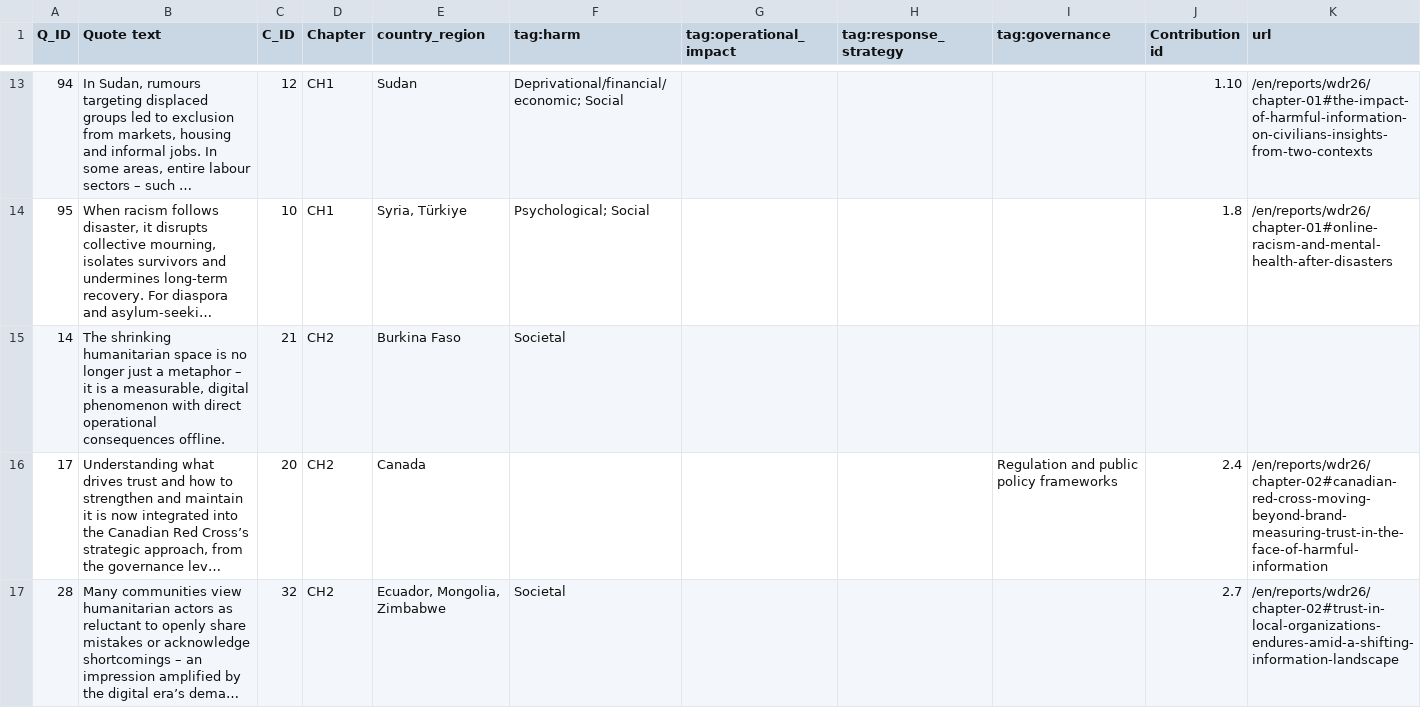
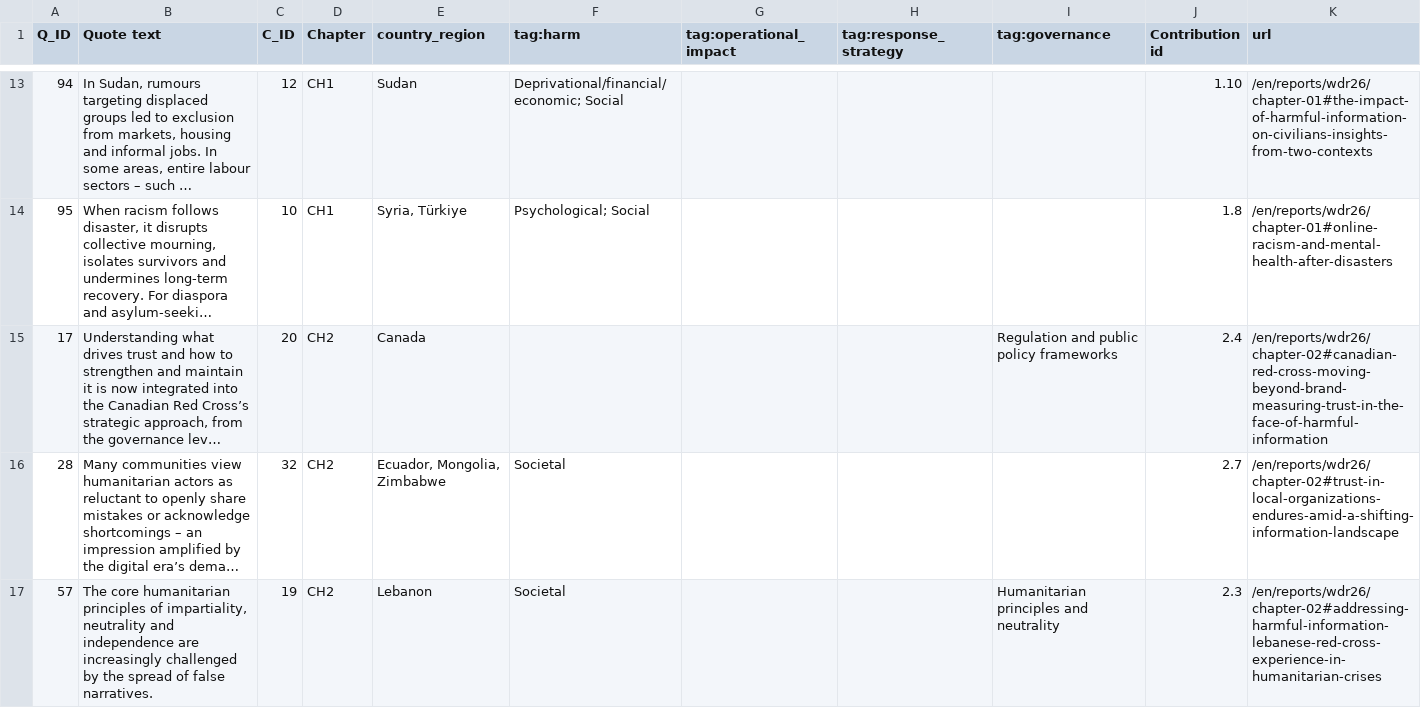
Before and after one commit to Monash-Mosaic/IFRC_Report, a TSV file: public/engagement/engagement_tab.tsv, drawn as a sheet; only a part is shown, gaps mark what is left out; the shorter side is filled out with more unchanged rows; long unchanged cells end in …; the diff covers the shown part only; the diff names each change by its address in the sheet, - before the commit and + after, or states it on an @@ line.

```diff
--- a/public/engagement/engagement_tab.tsv
+++ b/public/engagement/engagement_tab.tsv
-row 15: 14 | The shrinking humanitarian space is no longer just a metaphor – it is a measurable, digital phenomenon with direct operational consequences offline. | 21 | CH2 | Burkina Faso | Societal
```
Also changed, not shown: 3 removed rows and 1 edited cell elsewhere in this file, public/engagement/french-engagement_tab.tsv.
